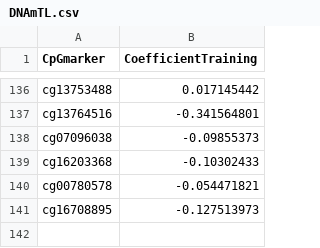
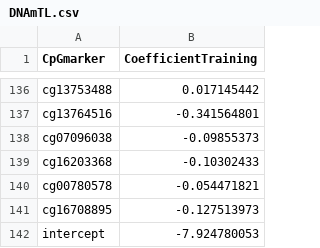
Before and after one commit to bio-learn/biolearn, a CSV file: biolearn/data/DNAmTL.csv, drawn as a sheet; only a part is shown, gaps mark what is left out; the diff names each change by its address in the sheet, - before the commit and + after, or states it on an @@ line.

Commit message:
Move intercept into the coefficients file

```diff
--- a/biolearn/data/DNAmTL.csv
+++ b/biolearn/data/DNAmTL.csv
+row 142: intercept | -7.924780053
```
Also changed, not shown: biolearn/data/DepressionBarbu.csv, biolearn/data/DunedinPoAm38.csv, 15 other files.
